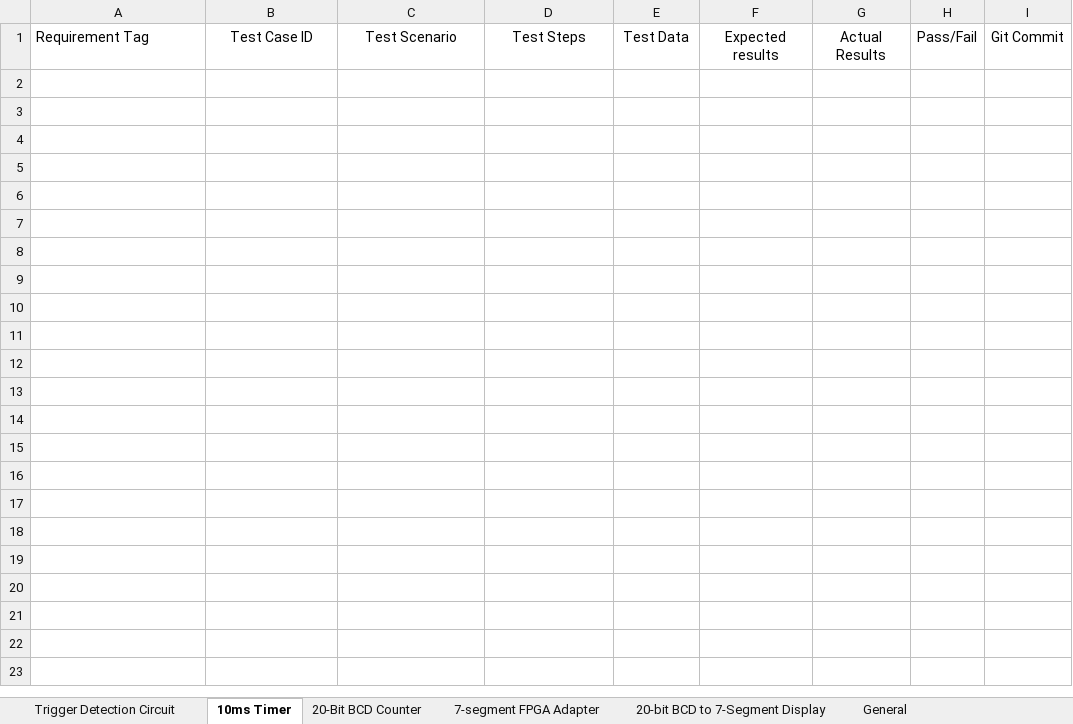
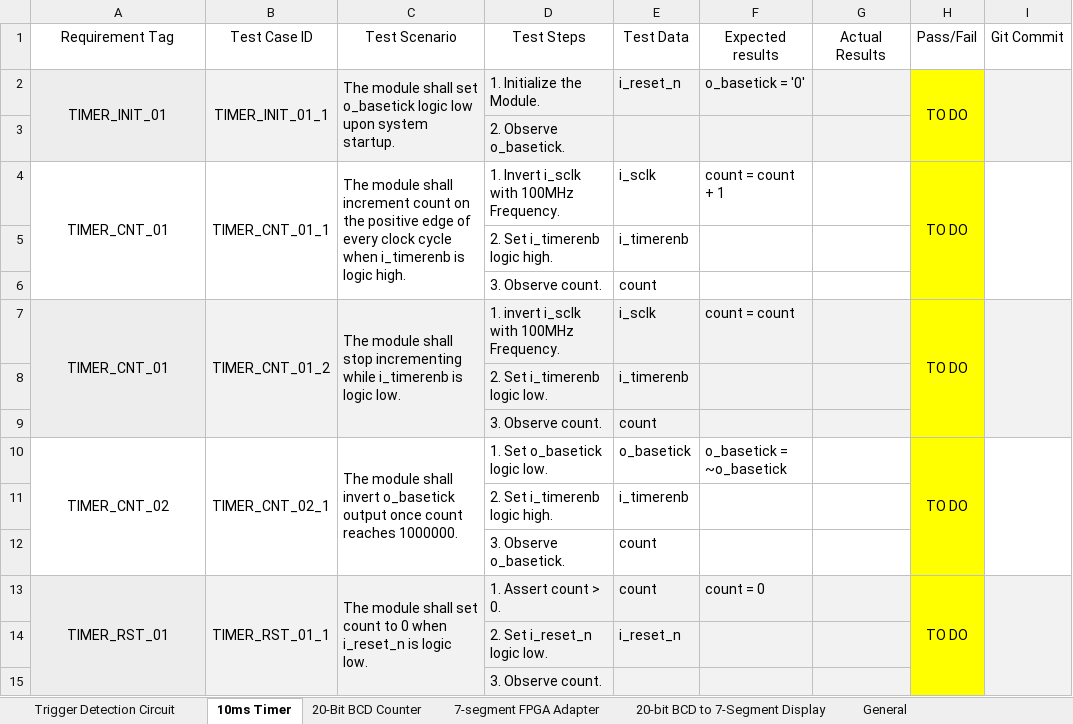
Before and after one commit to ColinFritzLtts/Verilog_Stopwatch, an Excel workbook: Life_Cycle_Data/Testcases/Verilog Stopwatch Testcases.xlsx, sheet 10ms Timer, drawn as a sheet; values as stored, in another font and other column widths than the file's, no borders; the diff names each change by its address in the sheet, - before the commit and + after, or states it on an @@ line.

```diff
--- a/Life_Cycle_Data/Testcases/Verilog Stopwatch Testcases.xlsx (sheet 10ms Timer)
+++ b/Life_Cycle_Data/Testcases/Verilog Stopwatch Testcases.xlsx (sheet 10ms Timer)
-A1 alignment: left
+A1 alignment: center
+row 2: TIMER_INIT_01 | TIMER_INIT_01_1 | The module shall set o_basetick logic low upon system startup. | 1. Initialize the Module. | i_reset_n | o_basetick = '0' |  | TO DO
+row 3:  |  |  | 2. Observe o_basetick.
+row 4: TIMER_CNT_01 | TIMER_CNT_01_1 | The module shall increment count on the positive edge of every clock cycle when i_timerenb is logic high. | 1. Invert i_sclk with 100MHz Frequency. | i_sclk | count = count + 1 |  | TO DO
+row 5:  |  |  | 2. Set i_timerenb logic high. | i_timerenb
+row 6:  |  |  | 3. Observe count. | count
+row 7: TIMER_CNT_01 | TIMER_CNT_01_2 | The module shall stop incrementing while i_timerenb is logic low. | 1. invert i_sclk with 100MHz Frequency. | i_sclk | count = count |  | TO DO
+row 8:  |  |  | 2. Set i_timerenb logic low. | i_timerenb
+row 9:  |  |  | 3. Observe count. | count
+row 10: TIMER_CNT_02 | TIMER_CNT_02_1 | The module shall invert o_basetick output once count reaches 1000000. | 1. Set o_basetick logic low. | o_basetick | o_basetick = ~o_basetick |  | TO DO
+row 11:  |  |  | 2. Set i_timerenb logic high. | i_timerenb
+row 12:  |  |  | 3. Observe o_basetick. | count
+row 13: TIMER_RST_01 | TIMER_RST_01_1 | The module shall set count to 0 when i_reset_n is logic low. | 1. Assert count > 0. | count | count = 0 |  | TO DO
+row 14:  |  |  | 2. Set i_reset_n logic low. | i_reset_n
+row 15:  |  |  | 3. Observe count.
```
Also changed, not shown: sheet General, 3 other files.
